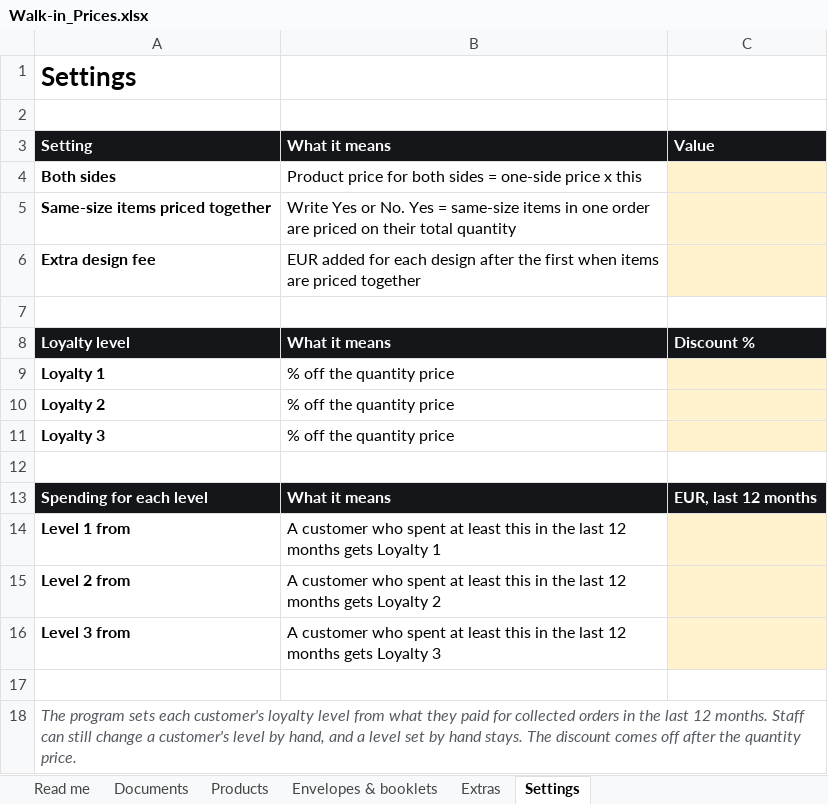
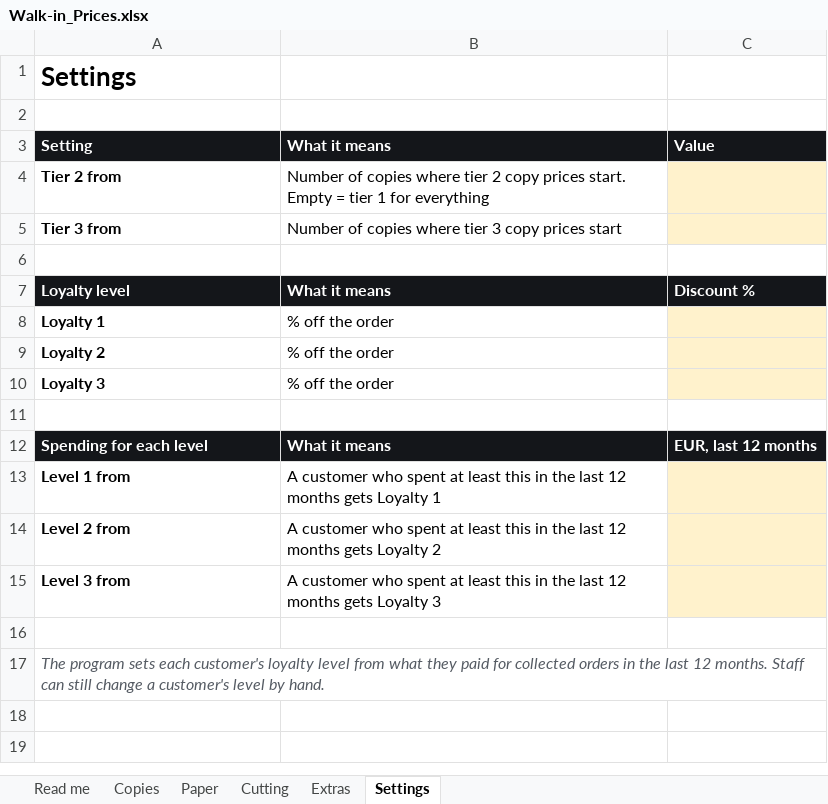
Before and after one commit to Teslito79/PrintRouter, an Excel workbook: Walk-in_Prices.xlsx, sheet Settings, drawn as a sheet; values as stored, in another font and other column widths than the file's, no borders; removed rows and columns are numbered as before the commit, all else as after; the diff names each change by its address in the sheet, - before the commit and + after, or states it on an @@ line.

```diff
--- a/Walk-in_Prices.xlsx (sheet Settings)
+++ b/Walk-in_Prices.xlsx (sheet Settings)
-sheet tab: Documents
+sheet tab: Copies
-sheet tab: Products
+sheet tab: Paper
-sheet tab: Envelopes & booklets
+sheet tab: Cutting
-row 4: Both sides | Product price for both sides = one-side price x this
-row 5: Same-size items priced together | Write Yes or No. Yes = same-size items in one order are priced on their total quantity
-row 6: Extra design fee | EUR added for each design after the first when items are priced together
+row 4: Tier 2 from | Number of copies where tier 2 copy prices start. Empty = tier 1 for everything
+row 5: Tier 3 from | Number of copies where tier 3 copy prices start
-B8:B10: % off the quantity price
+B8:B10: % off the order
-A17: …level by hand, and a level set by hand stays. The discount comes off after the quantity price.
+A17: …level by hand.
```
Also changed, not shown: sheet Cutting, sheet Paper, sheet Copies, sheet Extras, sheet Read me, 8 other files.
